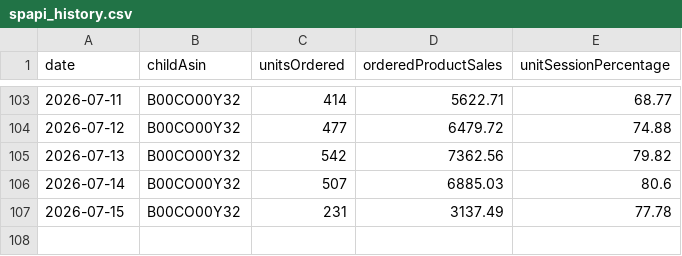
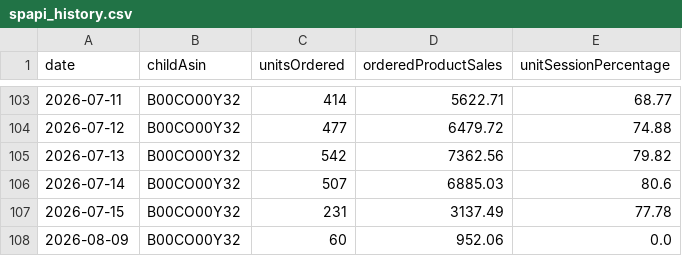
Before and after one commit to GPBatteries/Amazon, a CSV file: output/spapi_history.csv, drawn as a sheet; only a part is shown, gaps mark what is left out; the diff names each change by its address in the sheet, - before the commit and + after, or states it on an @@ line.

```diff
--- a/output/spapi_history.csv
+++ b/output/spapi_history.csv
+row 108: 2026-08-09 | B00CO00Y32 | 60 | 952.06 | 0.0
```
Also changed, not shown: 2 other files.
